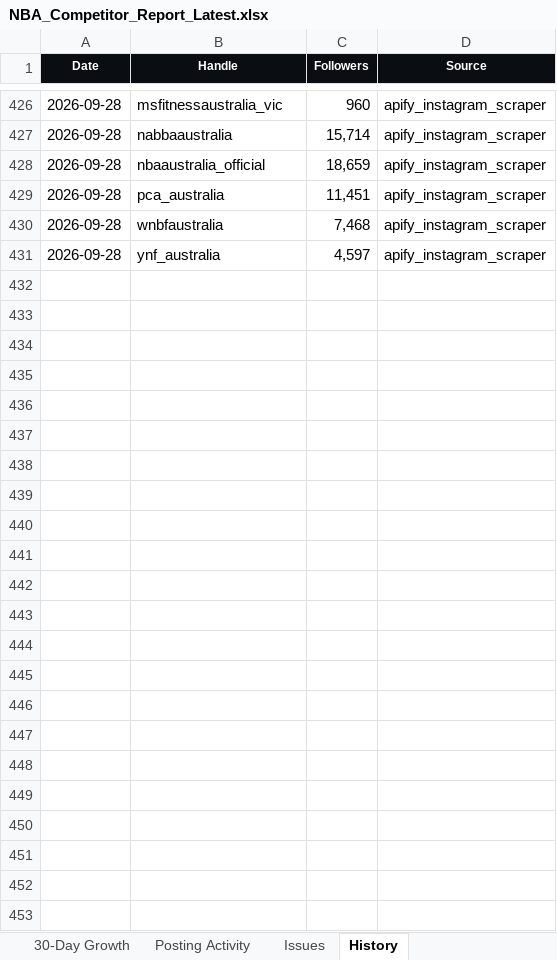
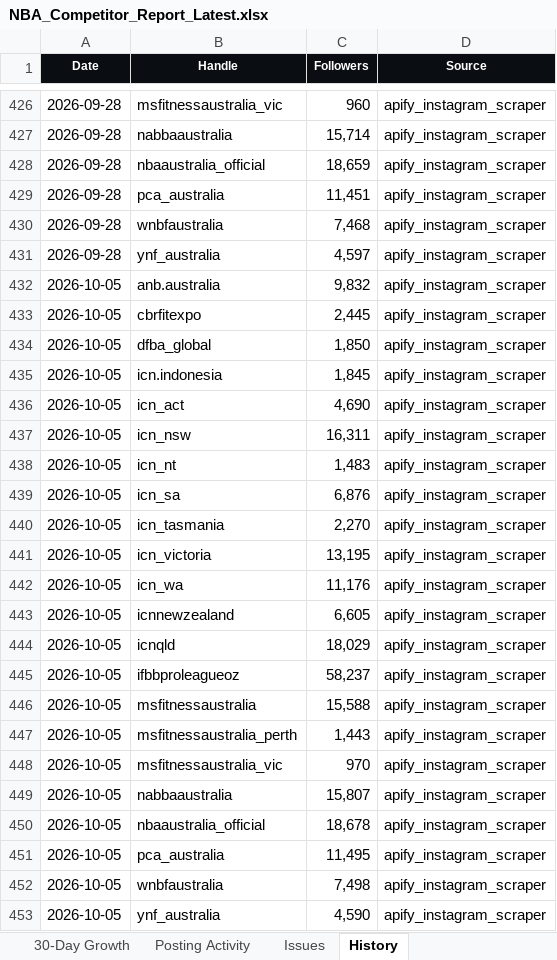
Before and after one commit to tokipaulo19/arsc-instagram-benchmarking, an Excel workbook: data/NBA_Competitor_Report_Latest.xlsx, sheet History, drawn as a sheet; only a part is shown, gaps mark what is left out; values as stored, in another font and other column widths than the file's, no borders; the diff names each change by its address in the sheet, - before the commit and + after, or states it on an @@ line.

```diff
--- a/data/NBA_Competitor_Report_Latest.xlsx (sheet History)
+++ b/data/NBA_Competitor_Report_Latest.xlsx (sheet History)
+row 432: 2026-10-05 | anb.australia | 9,832 | apify_instagram_scraper
+row 433: 2026-10-05 | cbrfitexpo | 2,445 | apify_instagram_scraper
+row 434: 2026-10-05 | dfba_global | 1,850 | apify_instagram_scraper
+row 435: 2026-10-05 | icn.indonesia | 1,845 | apify_instagram_scraper
+row 436: 2026-10-05 | icn_act | 4,690 | apify_instagram_scraper
+row 437: 2026-10-05 | icn_nsw | 16,311 | apify_instagram_scraper
+row 438: 2026-10-05 | icn_nt | 1,483 | apify_instagram_scraper
+row 439: 2026-10-05 | icn_sa | 6,876 | apify_instagram_scraper
+row 440: 2026-10-05 | icn_tasmania | 2,270 | apify_instagram_scraper
+row 441: 2026-10-05 | icn_victoria | 13,195 | apify_instagram_scraper
+row 442: 2026-10-05 | icn_wa | 11,176 | apify_instagram_scraper
+row 443: 2026-10-05 | icnnewzealand | 6,605 | apify_instagram_scraper
+row 444: 2026-10-05 | icnqld | 18,029 | apify_instagram_scraper
+row 445: 2026-10-05 | ifbbproleagueoz | 58,237 | apify_instagram_scraper
+row 446: 2026-10-05 | msfitnessaustralia | 15,588 | apify_instagram_scraper
+row 447: 2026-10-05 | msfitnessaustralia_perth | 1,443 | apify_instagram_scraper
+row 448: 2026-10-05 | msfitnessaustralia_vic | 970 | apify_instagram_scraper
+row 449: 2026-10-05 | nabbaaustralia | 15,807 | apify_instagram_scraper
+row 450: 2026-10-05 | nbaaustralia_official | 18,678 | apify_instagram_scraper
+row 451: 2026-10-05 | pca_australia | 11,495 | apify_instagram_scraper
+row 452: 2026-10-05 | wnbfaustralia | 7,498 | apify_instagram_scraper
+row 453: 2026-10-05 | ynf_australia | 4,590 | apify_instagram_scraper
```
Also changed, not shown: sheet 30-Day Growth, sheet Competitor Ranking, sheet Posting Activity, sheet Report, sheet Issues, hidden cells, 3 other files.
